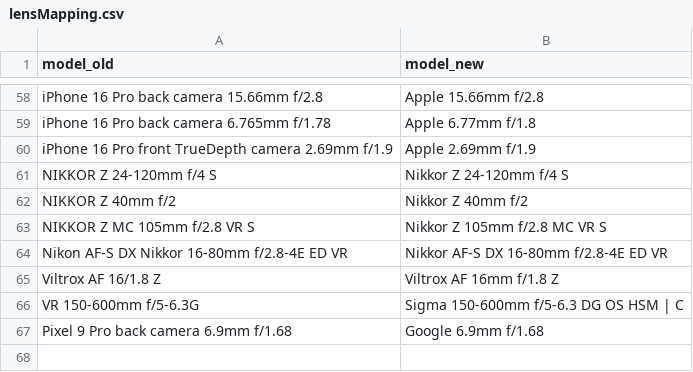
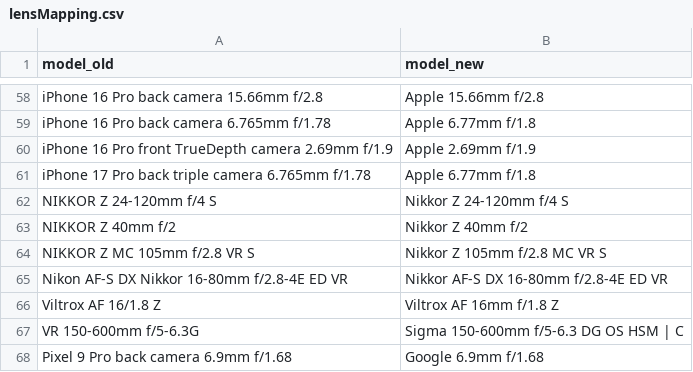
Before and after one commit to insilentio/exiftool, a CSV file: inst/extdata/lensMapping.csv, drawn as a sheet; only a part is shown, gaps mark what is left out.

Commit message:
additional lens data

```diff
--- a/inst/extdata/lensMapping.csv
+++ b/inst/extdata/lensMapping.csv
@@ -60,2 +60,3 @@ iPhone 16 Pro back camera 6.765mm f/1.78,Apple 6.77mm f/1.8
 iPhone 16 Pro front TrueDepth camera 2.69mm f/1.9,Apple 2.69mm f/1.9
+iPhone 17 Pro back triple camera 6.765mm f/1.78,Apple 6.77mm f/1.8
 NIKKOR Z 24-120mm f/4 S,Nikkor Z 24-120mm f/4 S
```
Also changed, not shown: inst/extdata/cropFactor.csv, 4 other files.
